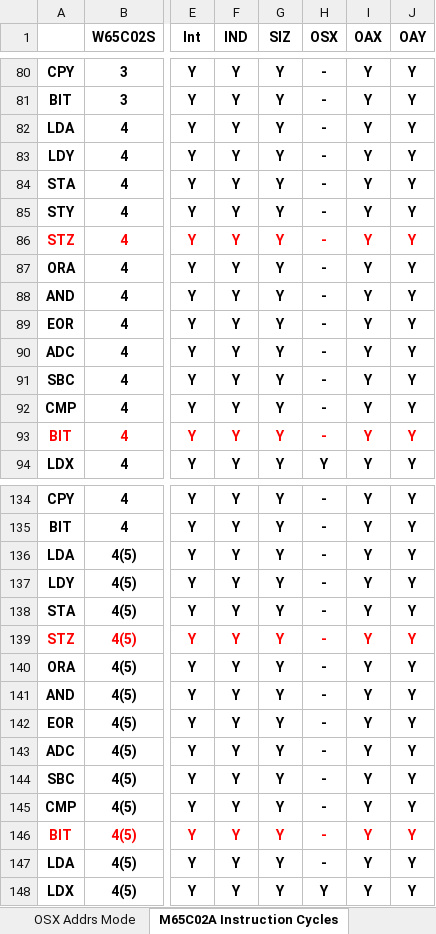
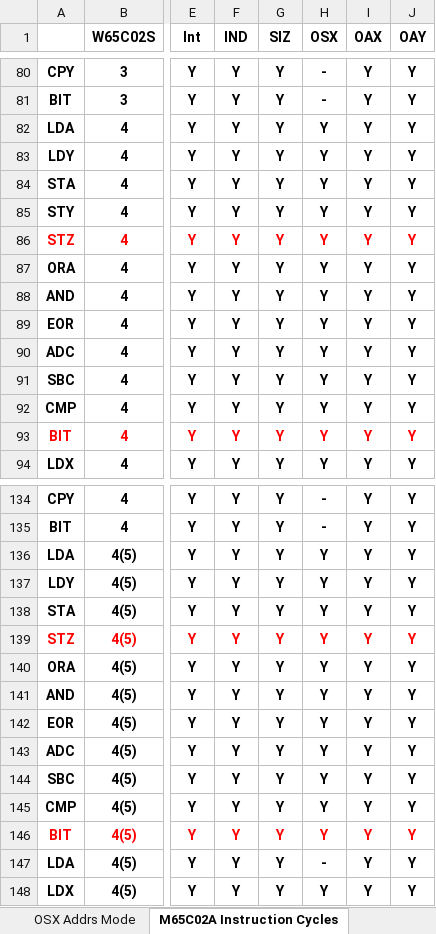
Before and after one commit to MorrisMA/M65C02A, an Excel workbook: Docs/M65C02-Notes (Rev A).xlsx, sheet M65C02A Instruction Cycles, drawn as a sheet; only a part is shown, gaps mark what is left out; values as stored, in another font and other column widths than the file's, no borders; the diff covers the shown part only; the diff names each change by its address in the sheet, - before the commit and + after, or states it on an @@ line.

```diff
--- a/Docs/M65C02-Notes (Rev A).xlsx (sheet M65C02A Instruction Cycles)
+++ b/Docs/M65C02-Notes (Rev A).xlsx (sheet M65C02A Instruction Cycles)
-H82:H93 (OSX): -
+H82:H93 (OSX): Y
-H136:H146 (OSX): -
+H136:H146 (OSX): Y
```
Also changed, not shown: 20 edited cells elsewhere in this sheet, 44 other files.
